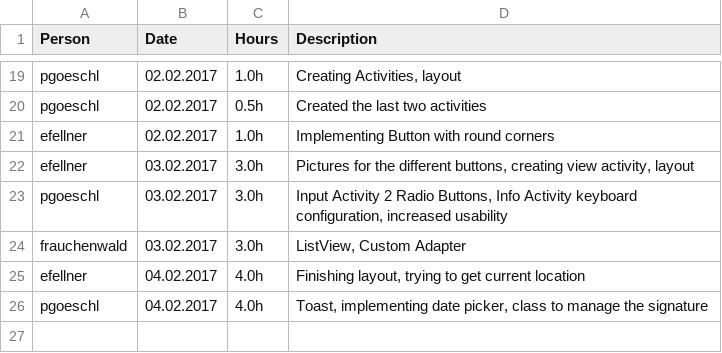
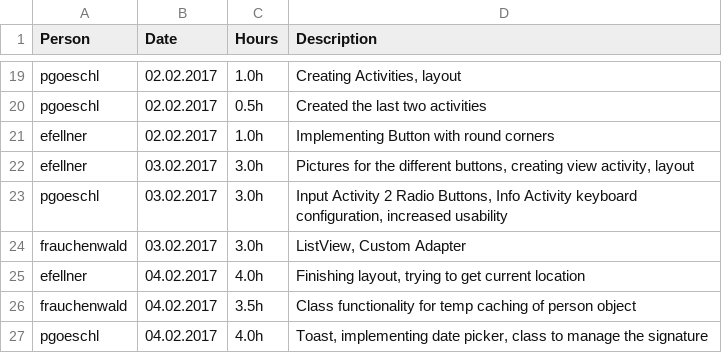
Before and after one commit to MrOrange1992/resifo-android, a CSV file: timesheet.csv, drawn as a sheet; only a part is shown, gaps mark what is left out; the diff names each change by its address in the sheet, - before the commit and + after, or states it on an @@ line.

Commit message:
Registration DB (JAVA), Person ->DB, DB->Person Residence not yet implemented

```diff
--- a/timesheet.csv
+++ b/timesheet.csv
+row 26: frauchenwald | 04.02.2017 | 3.5h | Class functionality for temp caching of person object
```
Also changed, not shown: 7 other files.
